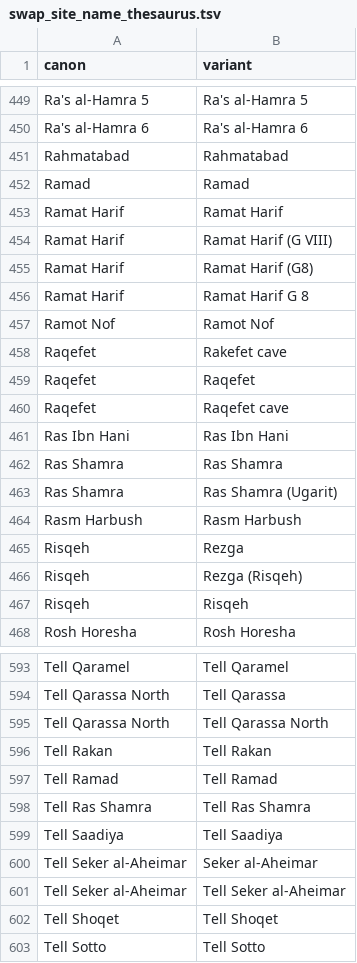
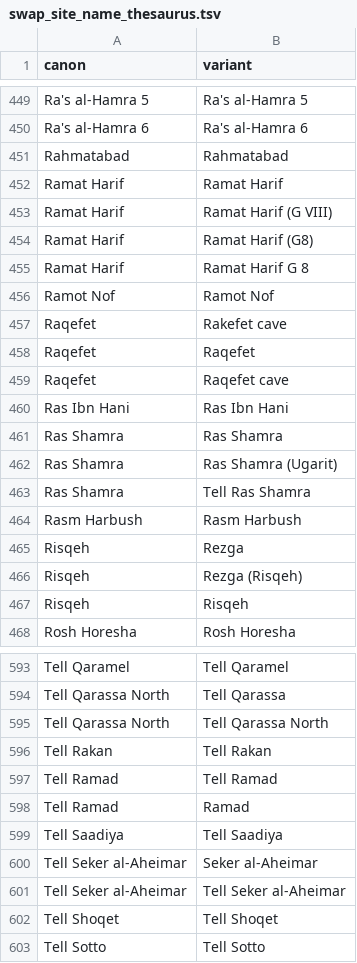
Before and after one commit to joeroe/swapdata, a TSV file: data-raw/swap_site_name_thesaurus.tsv, drawn as a sheet; only a part is shown, gaps mark what is left out.

Commit message:
Merge (Tell) Ramad and (Tell) Ras Shamra thesaurus entries

```diff
--- a/data-raw/swap_site_name_thesaurus.tsv
+++ b/data-raw/swap_site_name_thesaurus.tsv
@@ -451,3 +451,2 @@ Ra's al-Hamra 6	Ra's al-Hamra 6
 Rahmatabad	Rahmatabad
-Ramad	Ramad
 Ramat Harif	Ramat Harif
@@ -463,2 +462,3 @@ Ras Shamra	Ras Shamra
 Ras Shamra	Ras Shamra (Ugarit)
+Ras Shamra	Tell Ras Shamra
 Rasm Harbush	Rasm Harbush
@@ -597,3 +597,3 @@ Tell Rakan	Tell Rakan
 Tell Ramad	Tell Ramad
-Tell Ras Shamra	Tell Ras Shamra
+Tell Ramad	Ramad
 Tell Saadiya	Tell Saadiya
```
Also changed, not shown: 1 other file.
